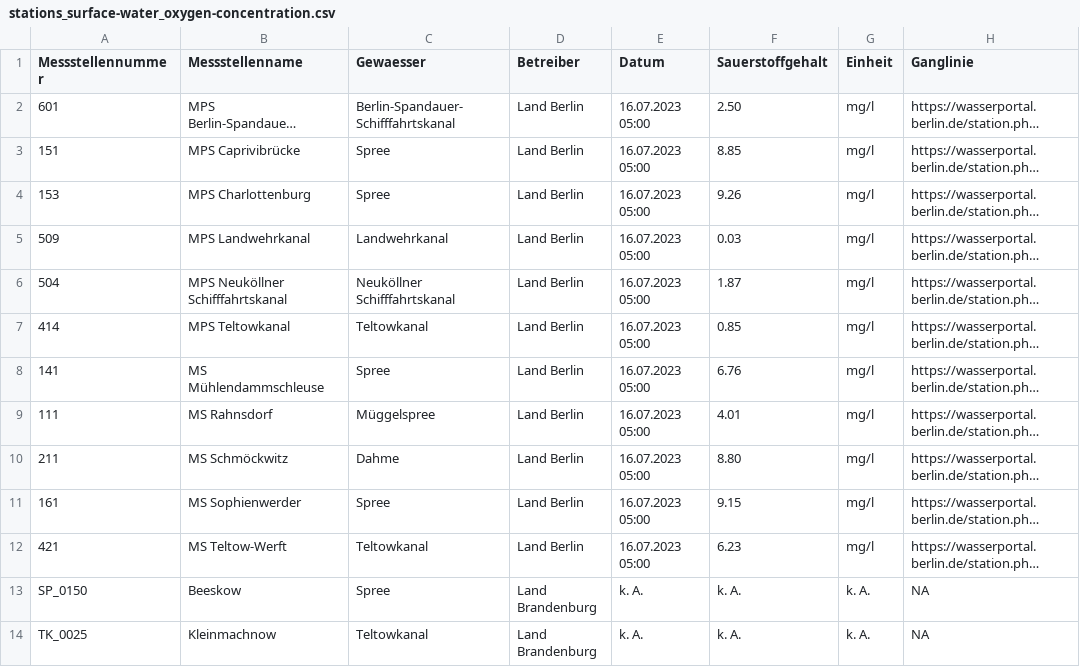
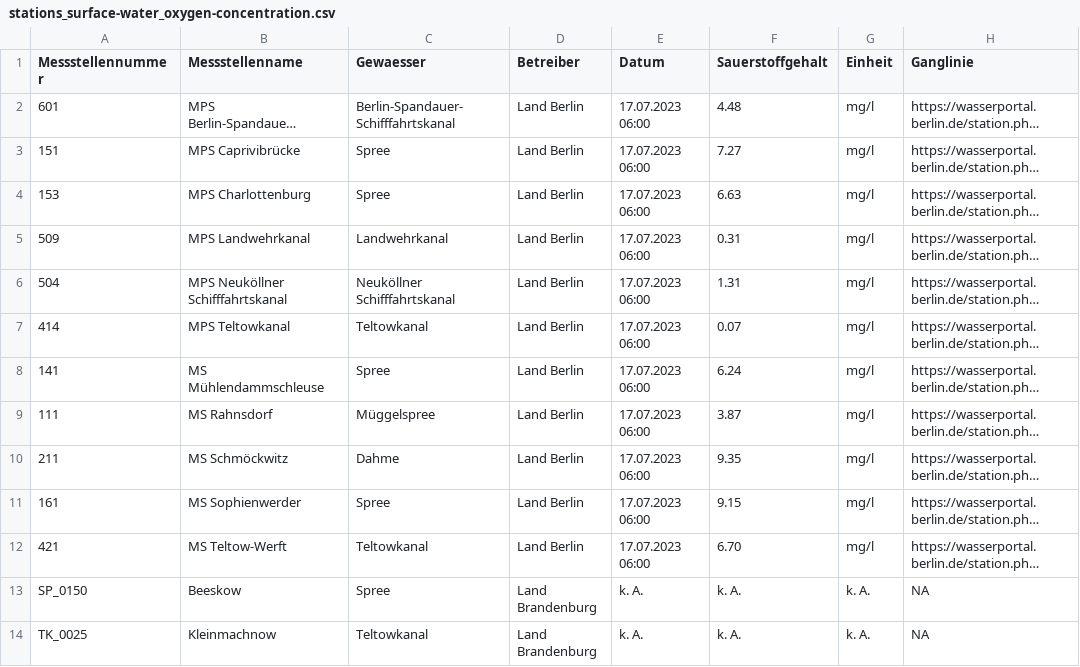
Before and after one commit to KWB-R/wasserportal, a CSV file: stations_surface-water_oxygen-concentration.csv, drawn as a sheet; only a part is shown; long unchanged cells end in …; the diff names each change by its address in the sheet, - before the commit and + after, or states it on an @@ line.

```diff
--- a/stations_surface-water_oxygen-concentration.csv
+++ b/stations_surface-water_oxygen-concentration.csv
-E2:E12 (Datum): 16.07.2023 05:00
+E2:E12 (Datum): 17.07.2023 06:00
-F2 (Sauerstoffgehalt): 2.50
+F2 (Sauerstoffgehalt): 4.48
-F3 (Sauerstoffgehalt): 8.85
+F3 (Sauerstoffgehalt): 7.27
-F4 (Sauerstoffgehalt): 9.26
+F4 (Sauerstoffgehalt): 6.63
-F5 (Sauerstoffgehalt): 0.03
+F5 (Sauerstoffgehalt): 0.31
-F6 (Sauerstoffgehalt): 1.87
+F6 (Sauerstoffgehalt): 1.31
-F7 (Sauerstoffgehalt): 0.85
+F7 (Sauerstoffgehalt): 0.07
-F8 (Sauerstoffgehalt): 6.76
+F8 (Sauerstoffgehalt): 6.24
-F9 (Sauerstoffgehalt): 4.01
+F9 (Sauerstoffgehalt): 3.87
-F10 (Sauerstoffgehalt): 8.80
+F10 (Sauerstoffgehalt): 9.35
-F12 (Sauerstoffgehalt): 6.23
+F12 (Sauerstoffgehalt): 6.70
```
Also changed, not shown: stations_surface-water_conductivity.csv, stations_surface-water_flow.csv, 20 other files.
